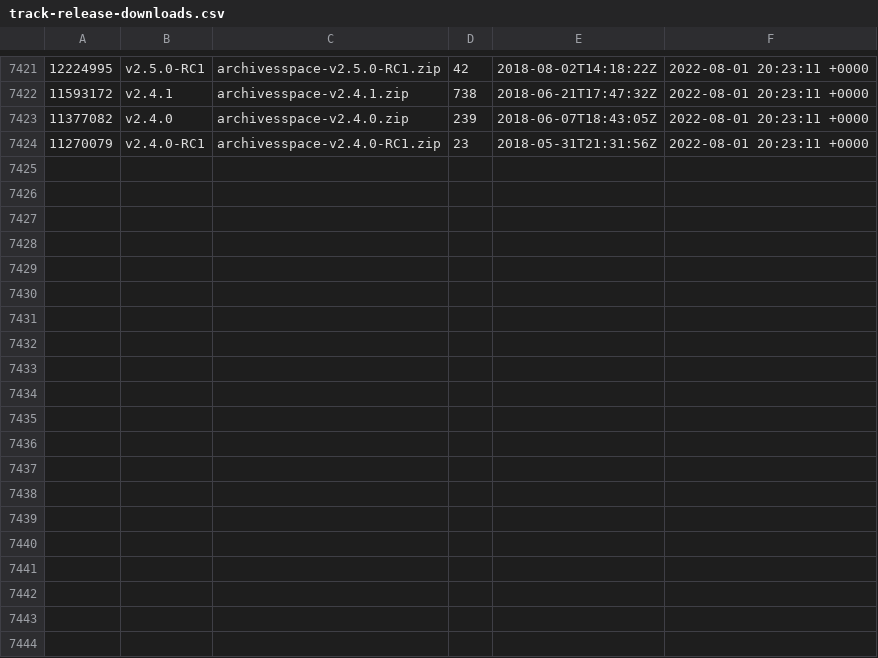
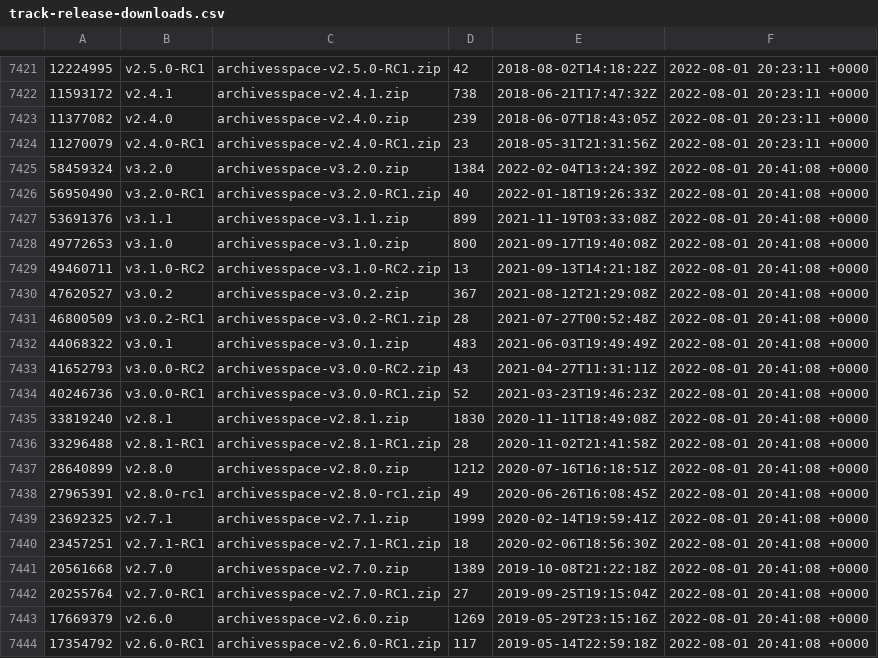
Before and after one commit to quoideneuf/archivesspace, a CSV file: track-release-downloads.csv, drawn as a sheet; only a part is shown, gaps mark what is left out; the diff covers the shown part only; the diff names each change by its address in the sheet, - before the commit and + after, or states it on an @@ line.

Commit message:
Updating the download stats

```diff
--- a/track-release-downloads.csv
+++ b/track-release-downloads.csv
+row 7425: 58459324 | v3.2.0 | archivesspace-v3.2.0.zip | 1384 | 2022-02-04T13:24:39Z | 2022-08-01 20:41:08 +0000
+row 7426: 56950490 | v3.2.0-RC1 | archivesspace-v3.2.0-RC1.zip | 40 | 2022-01-18T19:26:33Z | 2022-08-01 20:41:08 +0000
+row 7427: 53691376 | v3.1.1 | archivesspace-v3.1.1.zip | 899 | 2021-11-19T03:33:08Z | 2022-08-01 20:41:08 +0000
+row 7428: 49772653 | v3.1.0 | archivesspace-v3.1.0.zip | 800 | 2021-09-17T19:40:08Z | 2022-08-01 20:41:08 +0000
+row 7429: 49460711 | v3.1.0-RC2 | archivesspace-v3.1.0-RC2.zip | 13 | 2021-09-13T14:21:18Z | 2022-08-01 20:41:08 +0000
+row 7430: 47620527 | v3.0.2 | archivesspace-v3.0.2.zip | 367 | 2021-08-12T21:29:08Z | 2022-08-01 20:41:08 +0000
+row 7431: 46800509 | v3.0.2-RC1 | archivesspace-v3.0.2-RC1.zip | 28 | 2021-07-27T00:52:48Z | 2022-08-01 20:41:08 +0000
+row 7432: 44068322 | v3.0.1 | archivesspace-v3.0.1.zip | 483 | 2021-06-03T19:49:49Z | 2022-08-01 20:41:08 +0000
+row 7433: 41652793 | v3.0.0-RC2 | archivesspace-v3.0.0-RC2.zip | 43 | 2021-04-27T11:31:11Z | 2022-08-01 20:41:08 +0000
+row 7434: 40246736 | v3.0.0-RC1 | archivesspace-v3.0.0-RC1.zip | 52 | 2021-03-23T19:46:23Z | 2022-08-01 20:41:08 +0000
+row 7435: 33819240 | v2.8.1 | archivesspace-v2.8.1.zip | 1830 | 2020-11-11T18:49:08Z | 2022-08-01 20:41:08 +0000
+row 7436: 33296488 | v2.8.1-RC1 | archivesspace-v2.8.1-RC1.zip | 28 | 2020-11-02T21:41:58Z | 2022-08-01 20:41:08 +0000
+row 7437: 28640899 | v2.8.0 | archivesspace-v2.8.0.zip | 1212 | 2020-07-16T16:18:51Z | 2022-08-01 20:41:08 +0000
+row 7438: 27965391 | v2.8.0-rc1 | archivesspace-v2.8.0-rc1.zip | 49 | 2020-06-26T16:08:45Z | 2022-08-01 20:41:08 +0000
+row 7439: 23692325 | v2.7.1 | archivesspace-v2.7.1.zip | 1999 | 2020-02-14T19:59:41Z | 2022-08-01 20:41:08 +0000
+row 7440: 23457251 | v2.7.1-RC1 | archivesspace-v2.7.1-RC1.zip | 18 | 2020-02-06T18:56:30Z | 2022-08-01 20:41:08 +0000
+row 7441: 20561668 | v2.7.0 | archivesspace-v2.7.0.zip | 1389 | 2019-10-08T21:22:18Z | 2022-08-01 20:41:08 +0000
+row 7442: 20255764 | v2.7.0-RC1 | archivesspace-v2.7.0-RC1.zip | 27 | 2019-09-25T19:15:04Z | 2022-08-01 20:41:08 +0000
+row 7443: 17669379 | v2.6.0 | archivesspace-v2.6.0.zip | 1269 | 2019-05-29T23:15:16Z | 2022-08-01 20:41:08 +0000
+row 7444: 17354792 | v2.6.0-RC1 | archivesspace-v2.6.0-RC1.zip | 117 | 2019-05-14T22:59:18Z | 2022-08-01 20:41:08 +0000
```
Also changed, not shown: 9 added rows elsewhere in this file.
